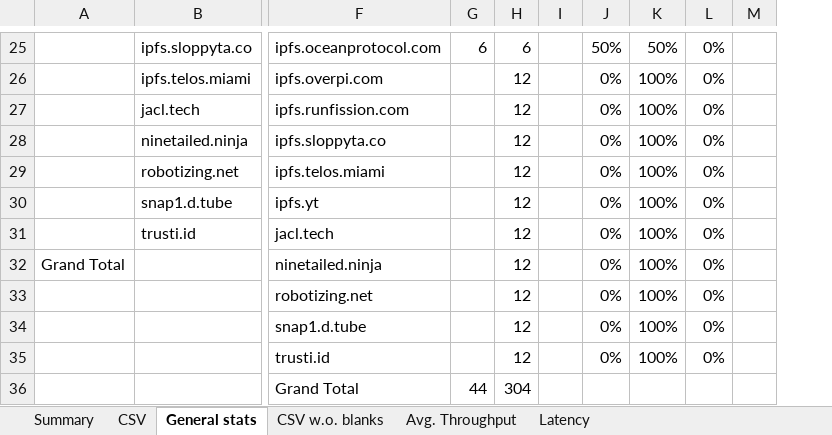
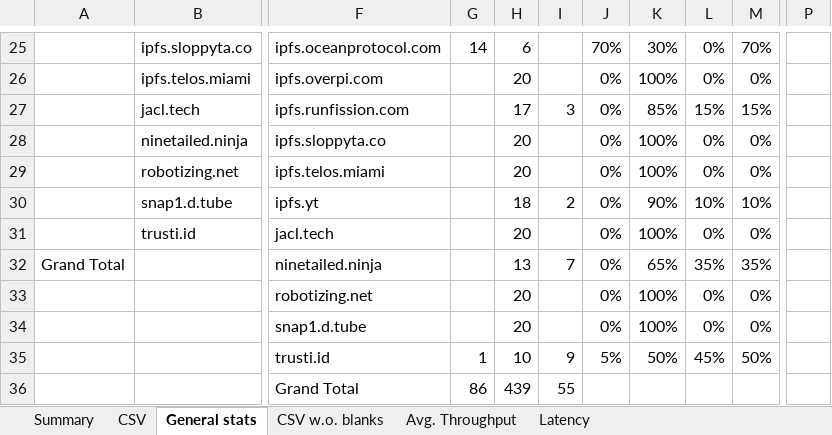
Before and after one commit to maxim-saplin/ipfs_gateway_research, an Excel workbook: data/_ipfs_gtwy_analysis.xlsx, sheet General stats, drawn as a sheet; only a part is shown, gaps mark what is left out; values as stored, in another font and other column widths than the file's, no borders; charts and pictures and conditional formats not drawn; removed rows and columns are numbered as before the commit, all else as after; rows hold the shown columns only; the diff covers the shown part only; the diff names each change by its address in the sheet, - before the commit and + after, or states it on an @@ line.

```diff
--- a/data/_ipfs_gtwy_analysis.xlsx (sheet General stats)
+++ b/data/_ipfs_gtwy_analysis.xlsx (sheet General stats)
-column H, rows 25-34: 6 | 12 | 12 | 12 | 12 | 12 | 12 | 12 | 12 | 12
-column I, empty
+column H, rows 25-34: 6 | 20 | 17 | 20 | 20 | 18 | 20 | 13 | 20 | 20
+column I, rows 27-32: 3 |  |  | 2 |  | 7
-column M, empty
+column M, rows 25-34: 70% | 0% | 15% | 0% | 0% | 10% | 0% | 35% | 0% | 0%
+column P, empty
-G25: 6
+G25: 14
-J25: 50%
+J25: 70%
-K25: 50%
+K25: 30%
-K27: 100%
+K27: 85%
-L27: 0%
+L27: 15%
-K30: 100%
+K30: 90%
-L30: 0%
+L30: 10%
-K32: 100%
+K32: 65%
-L32: 0%
+L32: 35%
-row 35:  |  | trusti.id |  | 12 |  | 0% | 100% | 0%
-row 36:  |  | Grand Total | 44 | 304
+row 35:  |  | trusti.id | 1 | 10 | 9 | 5% | 50% | 45% | 50%
+row 36:  |  | Grand Total | 86 | 439 | 55
```
Also changed, not shown: 24 edited cells elsewhere in this sheet, sheet CSV, sheet Avg. Throughput, sheet Summary, hidden cells, charts or pictures, 2 other files.
